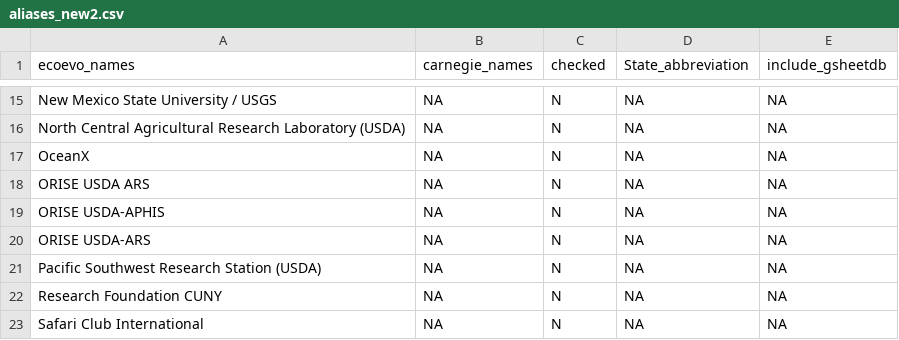
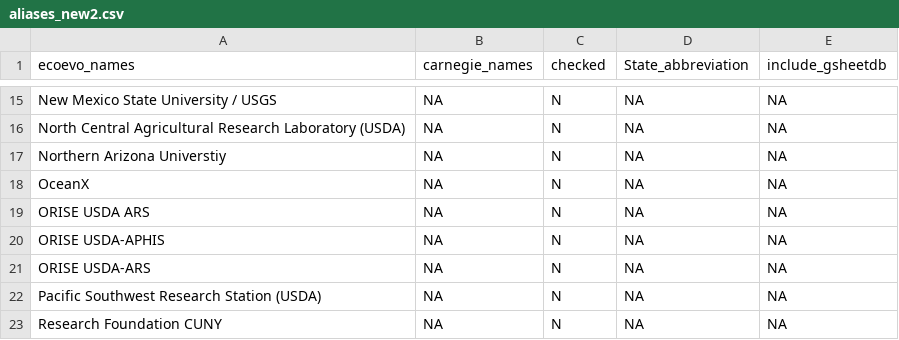
Before and after one commit to mikeblazanin/ecoevojobsR, a CSV file: data-raw/aliases_new2.csv, drawn as a sheet; only a part is shown, gaps mark what is left out; the shorter side is filled out with more unchanged rows.

```diff
--- a/data-raw/aliases_new2.csv
+++ b/data-raw/aliases_new2.csv
@@ -16,2 +16,3 @@
 "North Central Agricultural Research Laboratory (USDA)",NA,"N",NA,NA
+"Northern Arizona Universtiy",NA,"N",NA,NA
 "OceanX",NA,"N",NA,NA
```
Also changed, not shown: data-raw/ecoevojobsR_postdoc.csv, 2 other files.
